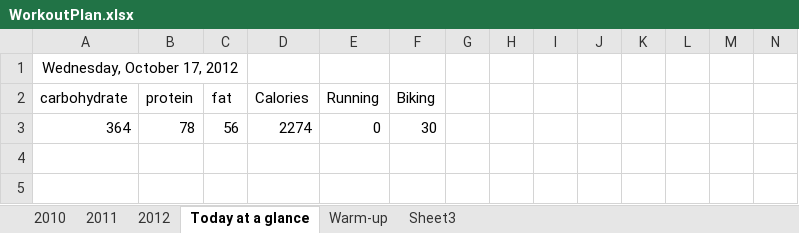
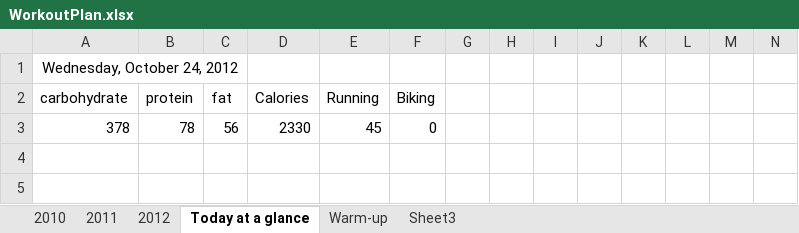
Before and after one commit to kbrandenberger1/WorkoutPlan, an Excel workbook: WorkoutPlan.xlsx, sheet Today at a glance, drawn as a sheet; only a part is shown; values as stored, in another font and other column widths than the file's, no borders; charts and pictures not drawn; removed rows and columns are numbered as before the commit, all else as after; rows hold the shown columns only; the diff names each change by its address in the sheet, - before the commit and + after, or states it on an @@ line.

```diff
--- a/WorkoutPlan.xlsx (sheet Today at a glance)
+++ b/WorkoutPlan.xlsx (sheet Today at a glance)
-A1 (carbohydrate): Wednesday, October 17, 2012
+A1 (carbohydrate): Wednesday, October 24, 2012
-row 3: 364 | 78 | 56 | 2274 | 0 | 30
+row 3: 378 | 78 | 56 | 2330 | 45 | 0
```
Also changed, not shown: sheet 2012, sheet 2011, charts or pictures.
